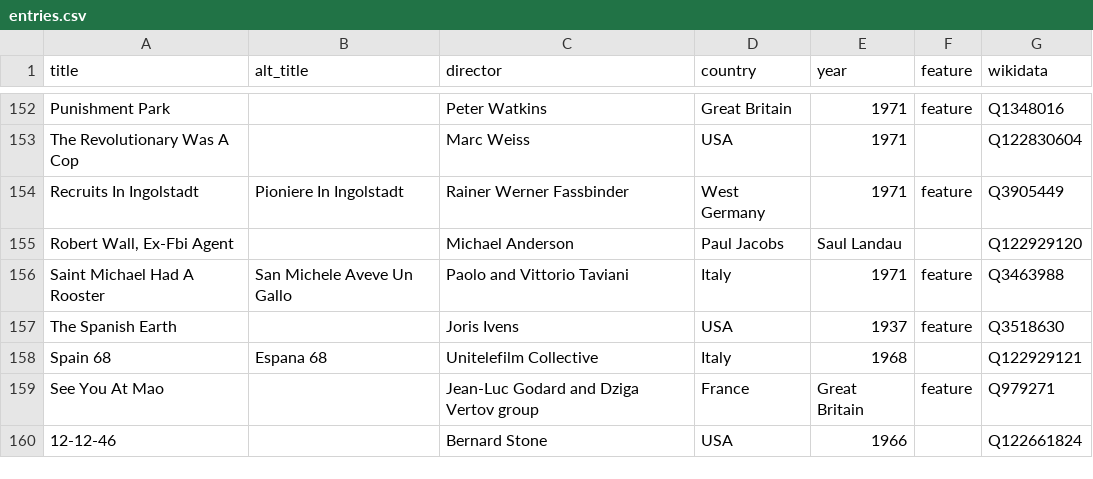
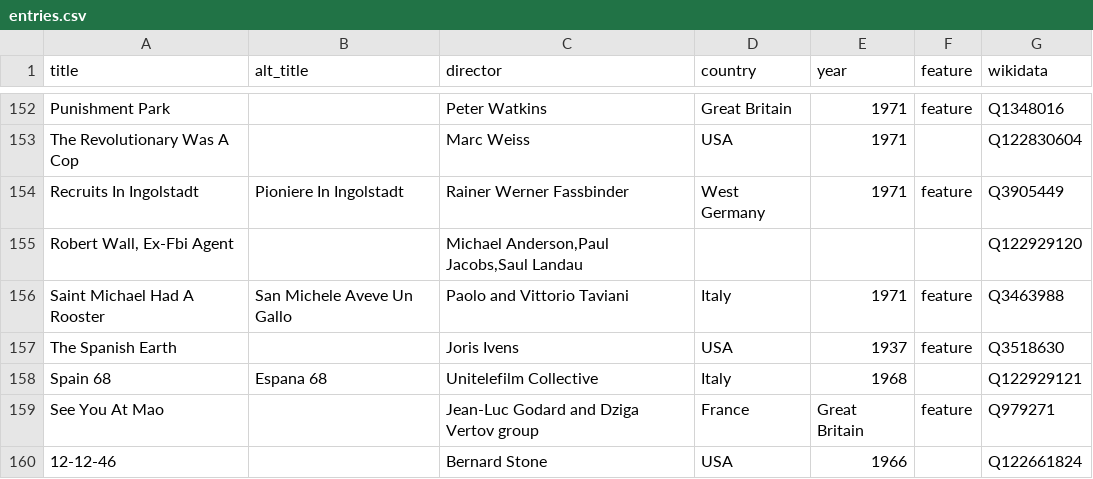
Before and after one commit to paulduchesne/film-as-a-subversive-art, a CSV file: entries.csv, drawn as a sheet; only a part is shown, gaps mark what is left out.

Commit message:
Update entries.csv

```diff
--- a/entries.csv
+++ b/entries.csv
@@ -154,3 +154,3 @@ The Revolutionary Was A Cop,,Marc Weiss,USA,1971,,Q122830604
 Recruits In Ingolstadt,Pioniere In Ingolstadt,Rainer Werner Fassbinder,West Germany,1971,feature,Q3905449
-"Robert Wall, Ex-Fbi Agent",,Michael Anderson,Paul Jacobs,Saul Landau,,Q122929120
+"Robert Wall, Ex-Fbi Agent",,"Michael Anderson,Paul Jacobs,Saul Landau",,,,Q122929120
 Saint Michael Had A Rooster,San Michele Aveve Un Gallo,Paolo and Vittorio Taviani,Italy,1971,feature,Q3463988
```
